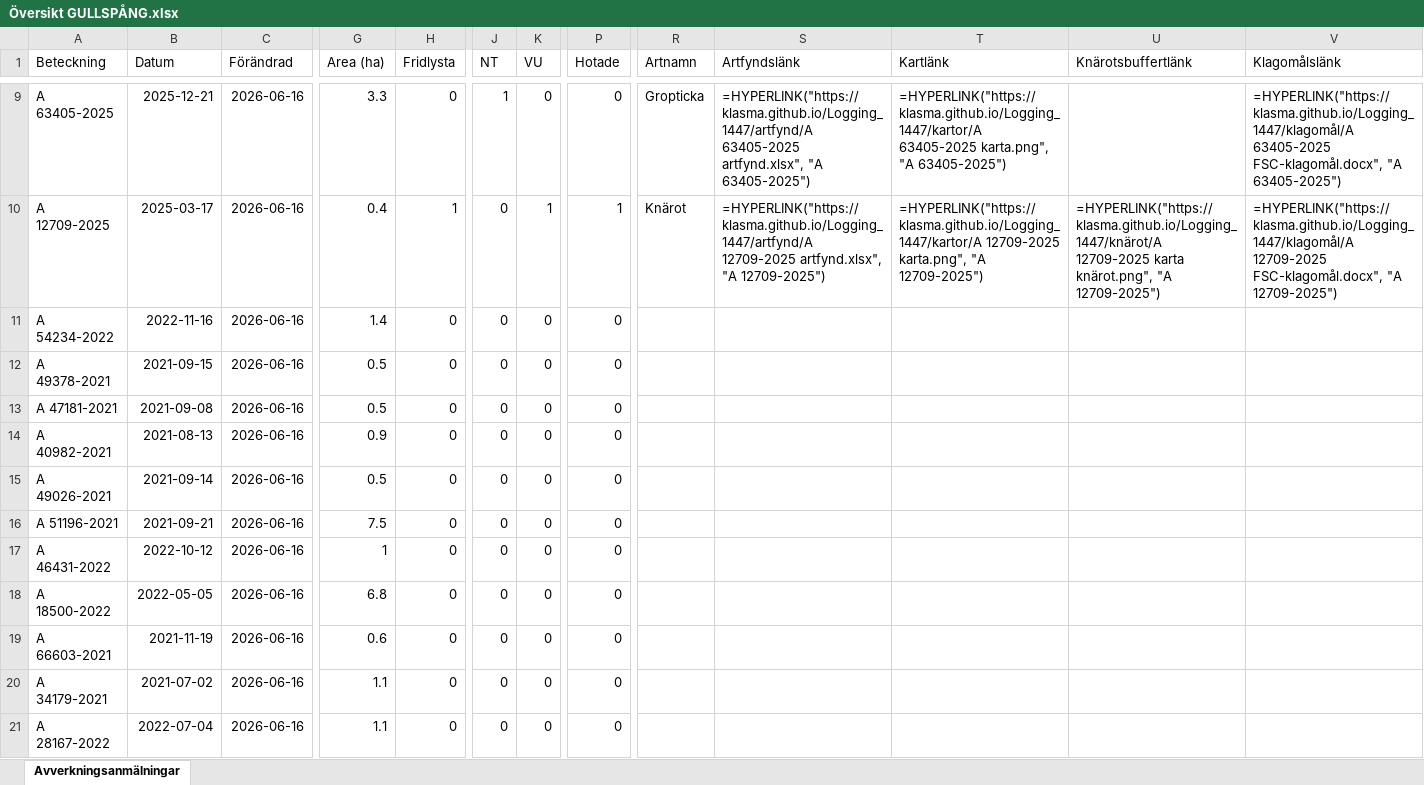
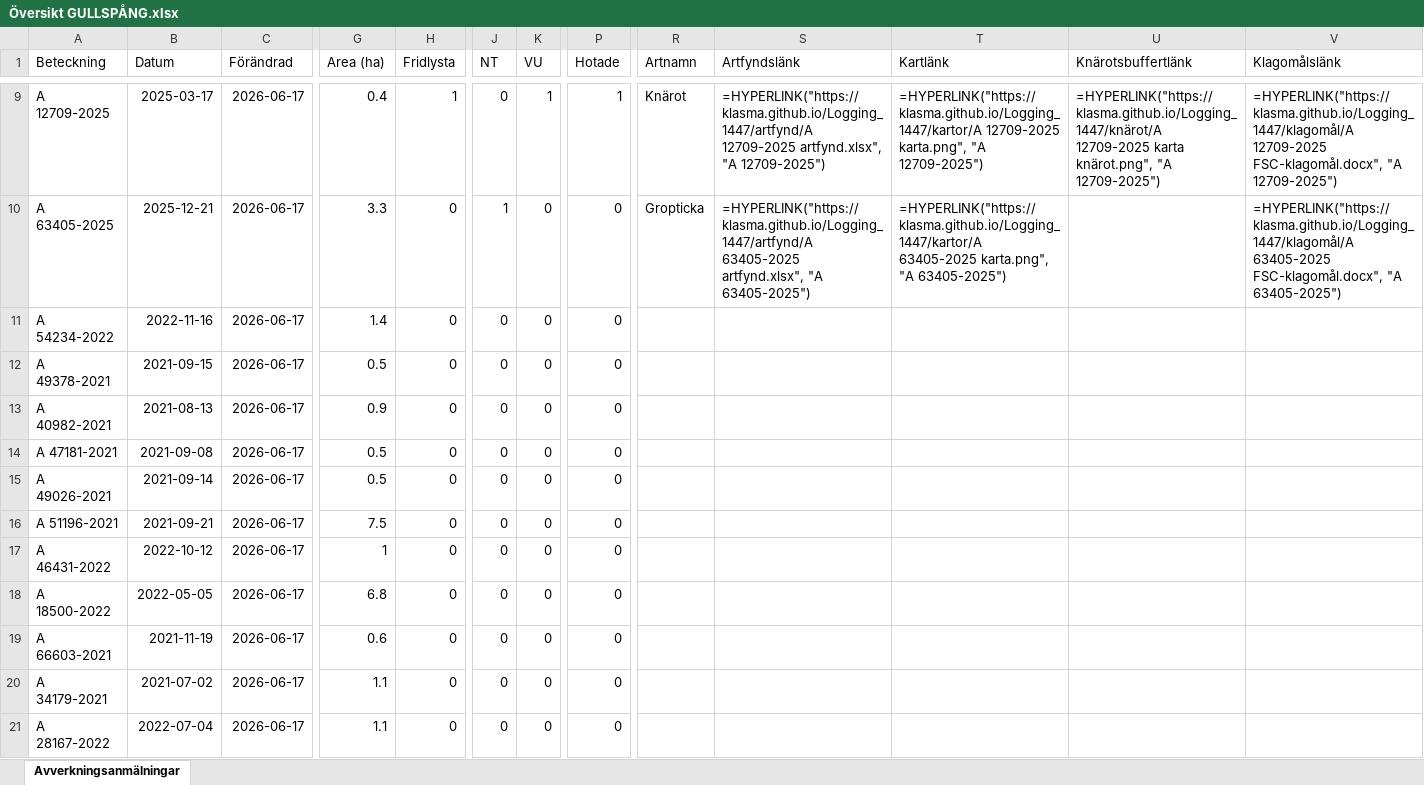
Before and after one commit to klasma/Logging_1447, an Excel workbook: Översikt GULLSPÅNG.xlsx, sheet Avverkningsanmälningar, drawn as a sheet; only a part is shown, gaps mark what is left out; values as stored, in another font and other column widths than the file's, no borders; formulas without a stored value are shown as written; the diff covers the shown part only; the diff names each change by its address in the sheet, - before the commit and + after, or states it on an @@ line.

```diff
--- a/Översikt GULLSPÅNG.xlsx (sheet Avverkningsanmälningar)
+++ b/Översikt GULLSPÅNG.xlsx (sheet Avverkningsanmälningar)
-A9 (Beteckning): A 63405-2025
+A9 (Beteckning): A 12709-2025
-B9 (Datum): 2025-12-21
+B9 (Datum): 2025-03-17
-C9:C21 (Förändrad): 2026-06-16
+C9:C21 (Förändrad): 2026-06-17
-G9 (Area (ha)): 3.3
+G9 (Area (ha)): 0.4
-H9 (Fridlysta): 0
+H9 (Fridlysta): 1
-J9 (NT): 1
+J9 (NT): 0
-K9 (VU): 0
+K9 (VU): 1
-P9 (Hotade): 0
+P9 (Hotade): 1
-R9 (Artnamn): Gropticka
+R9 (Artnamn): Knärot
-S9 (Artfyndslänk): =HYPERLINK("https://klasma.github.io/Logging_1447/artfynd/A 63405-2025 artfynd.xlsx", "A 63405-2025")
+S9 (Artfyndslänk): =HYPERLINK("https://klasma.github.io/Logging_1447/artfynd/A 12709-2025 artfynd.xlsx", "A 12709-2025")
-T9 (Kartlänk): =HYPERLINK("https://klasma.github.io/Logging_1447/kartor/A 63405-2025 karta.png", "A 63405-2025")
+T9 (Kartlänk): =HYPERLINK("https://klasma.github.io/Logging_1447/kartor/A 12709-2025 karta.png", "A 12709-2025")
-U9 (Knärotsbuffertlänk): (empty)
+U9 (Knärotsbuffertlänk): =HYPERLINK("https://klasma.github.io/Logging_1447/knärot/A 12709-2025 karta knärot.png", "A 12709-2025")
-V9 (Klagomålslänk): =HYPERLINK("https://klasma.github.io/Logging_1447/klagomål/A 63405-2025 FSC-klagomål.docx", "A 63405-2025")
+V9 (Klagomålslänk): =HYPERLINK("https://klasma.github.io/Logging_1447/klagomål/A 12709-2025 FSC-klagomål.docx", "A 12709-2025")
-A10 (Beteckning): A 12709-2025
+A10 (Beteckning): A 63405-2025
-B10 (Datum): 2025-03-17
+B10 (Datum): 2025-12-21
-G10 (Area (ha)): 0.4
+G10 (Area (ha)): 3.3
-H10 (Fridlysta): 1
+H10 (Fridlysta): 0
-J10 (NT): 0
+J10 (NT): 1
-K10 (VU): 1
+K10 (VU): 0
-P10 (Hotade): 1
+P10 (Hotade): 0
-R10 (Artnamn): Knärot
+R10 (Artnamn): Gropticka
-S10 (Artfyndslänk): =HYPERLINK("https://klasma.github.io/Logging_1447/artfynd/A 12709-2025 artfynd.xlsx", "A 12709-2025")
+S10 (Artfyndslänk): =HYPERLINK("https://klasma.github.io/Logging_1447/artfynd/A 63405-2025 artfynd.xlsx", "A 63405-2025")
-T10 (Kartlänk): =HYPERLINK("https://klasma.github.io/Logging_1447/kartor/A 12709-2025 karta.png", "A 12709-2025")
+T10 (Kartlänk): =HYPERLINK("https://klasma.github.io/Logging_1447/kartor/A 63405-2025 karta.png", "A 63405-2025")
-U10 (Knärotsbuffertlänk): =HYPERLINK("https://klasma.github.io/Logging_1447/knärot/A 12709-2025 karta knärot.png", "A 12709-2025")
+U10 (Knärotsbuffertlänk): (empty)
-V10 (Klagomålslänk): =HYPERLINK("https://klasma.github.io/Logging_1447/klagomål/A 12709-2025 FSC-klagomål.docx", "A 12709-2025")
+V10 (Klagomålslänk): =HYPERLINK("https://klasma.github.io/Logging_1447/klagomål/A 63405-2025 FSC-klagomål.docx", "A 63405-2025")
-A13 (Beteckning): A 47181-2021
+A13 (Beteckning): A 40982-2021
-B13 (Datum): 2021-09-08
+B13 (Datum): 2021-08-13
-G13 (Area (ha)): 0.5
+G13 (Area (ha)): 0.9
-A14 (Beteckning): A 40982-2021
+A14 (Beteckning): A 47181-2021
-B14 (Datum): 2021-08-13
+B14 (Datum): 2021-09-08
-G14 (Area (ha)): 0.9
+G14 (Area (ha)): 0.5
```
Also changed, not shown: 936 edited cells elsewhere in this sheet, artfynd/A 12709-2025 artfynd.xlsx, artfynd/A 2637-2022 artfynd.xlsx, 47 other files.
